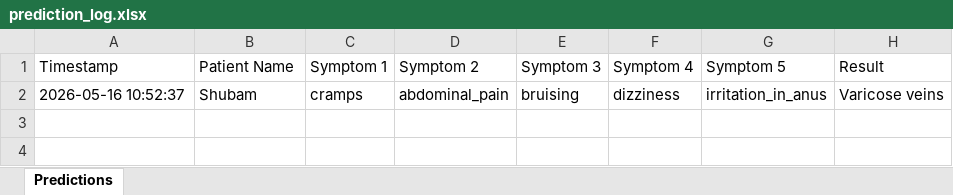
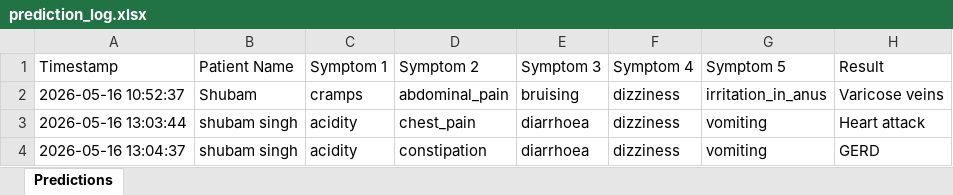
Before and after one commit to HarshitWaldia/Disease_Detection, an Excel workbook: prediction_log.xlsx, sheet Predictions, drawn as a sheet; values as stored, in another font and other column widths than the file's, no borders; the diff names each change by its address in the sheet, - before the commit and + after, or states it on an @@ line.

```diff
--- a/prediction_log.xlsx (sheet Predictions)
+++ b/prediction_log.xlsx (sheet Predictions)
+row 3: 2026-05-16 13:03:44 | shubam singh | acidity | chest_pain | diarrhoea | dizziness | vomiting | Heart attack
+row 4: 2026-05-16 13:04:37 | shubam singh | acidity | constipation | diarrhoea | dizziness | vomiting | GERD
```
Also changed, not shown: 1 other file.
